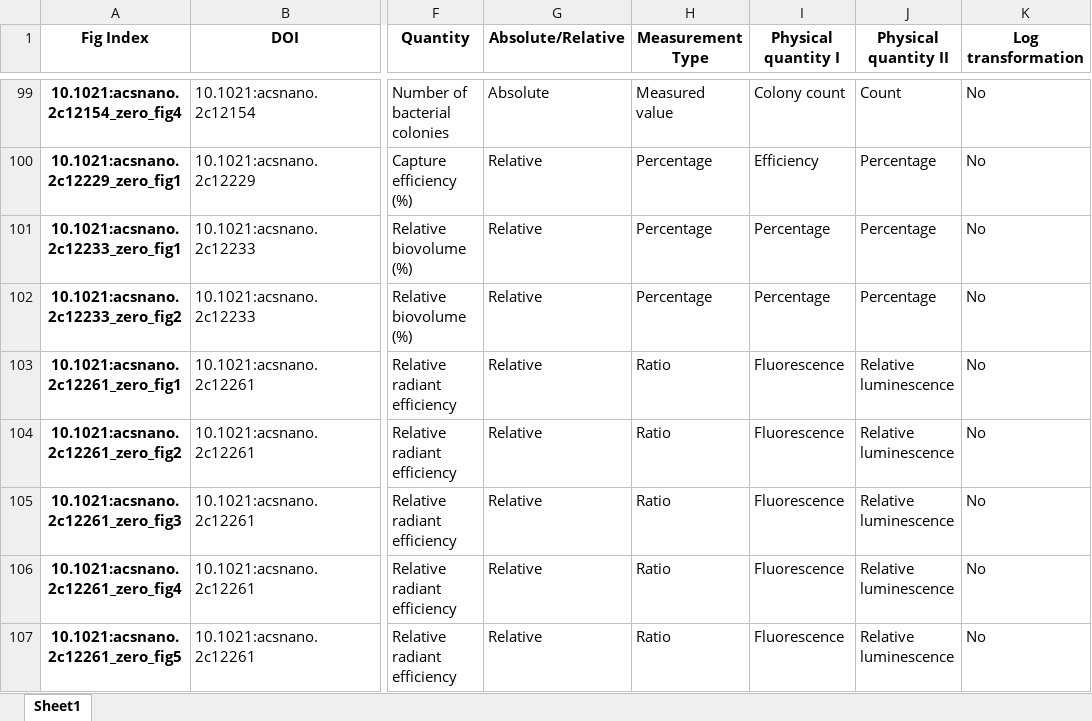
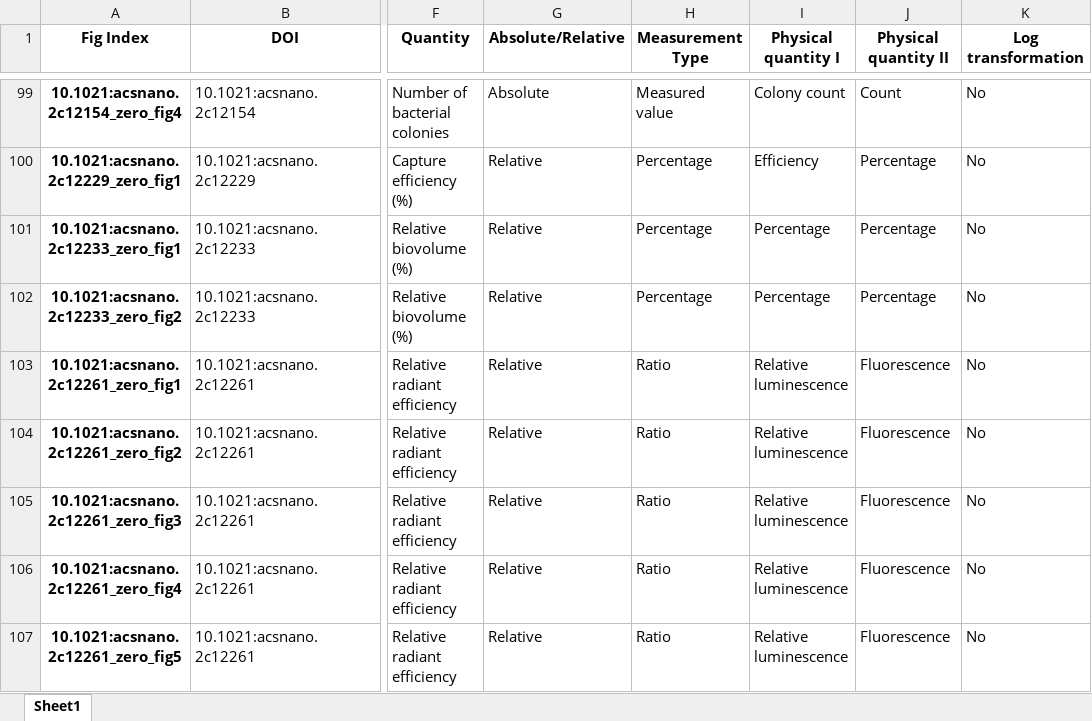
Before and after one commit to tengjuilin/misused-bar-graphs, an Excel workbook: data/misused_bar_graph_figures/acs_nano/zero/annotation.xlsx, sheet Sheet1, drawn as a sheet; only a part is shown, gaps mark what is left out; values as stored, in another font and other column widths than the file's, no borders; the diff covers the shown part only; the diff names each change by its address in the sheet, - before the commit and + after, or states it on an @@ line.

```diff
--- a/data/misused_bar_graph_figures/acs_nano/zero/annotation.xlsx (sheet Sheet1)
+++ b/data/misused_bar_graph_figures/acs_nano/zero/annotation.xlsx (sheet Sheet1)
-I103:I107 (Physical quantity I): Fluorescence
+I103:I107 (Physical quantity I): Relative luminescence
-J103:J107 (Physical quantity II): Relative luminescence
+J103:J107 (Physical quantity II): Fluorescence
```
Also changed, not shown: 120 edited cells elsewhere in this sheet, data/misused_bar_graph_figures/acs_nano/log/annotation.xlsx, data/misused_bar_graph_figures/bioeng_transl_med/log/annotation.xlsx, 18 other files.
